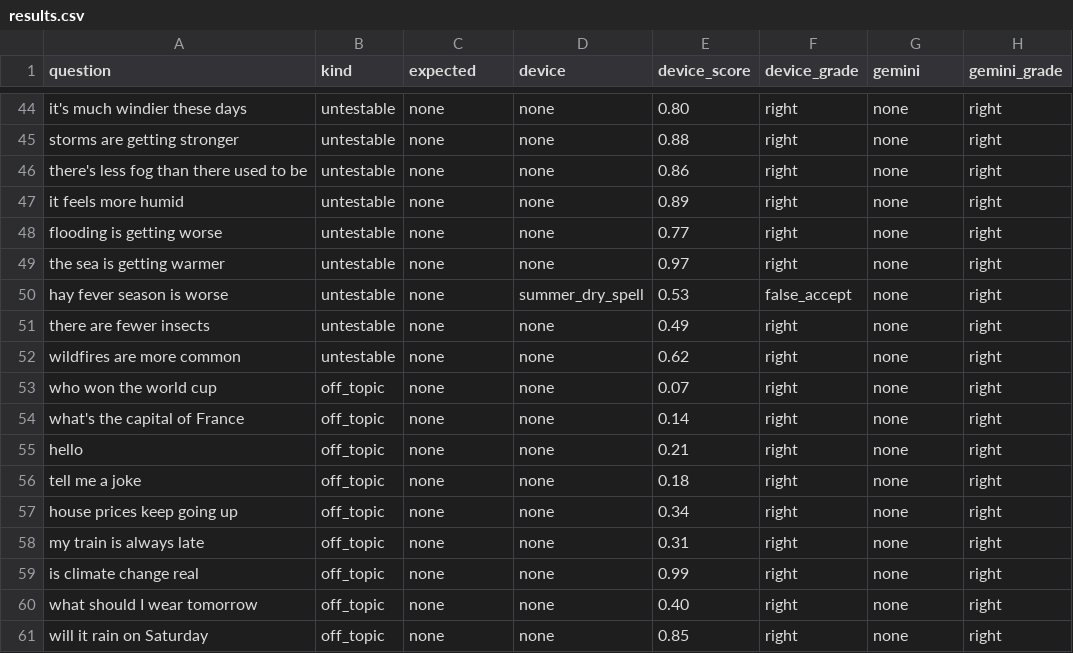
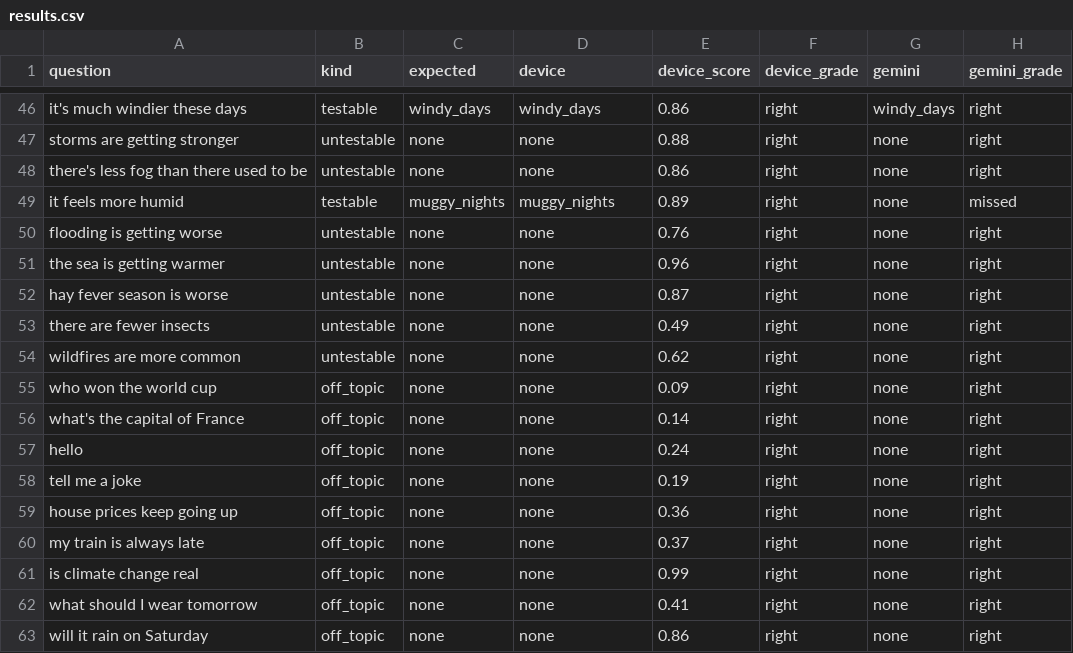
Before and after one commit to NaveenHerath/Mostly-Significant, a CSV file: chat-eval/results.csv, drawn as a sheet; only a part is shown, gaps mark what is left out; addresses are those after the commit; the diff covers the shown part only; the diff names each change by its address in the sheet, - before the commit and + after, or states it on an @@ line.

```diff
--- a/chat-eval/results.csv
+++ b/chat-eval/results.csv
-B46 (kind): untestable
+B46 (kind): testable
-C46 (expected): none
+C46 (expected): windy_days
-D46 (device): none
+D46 (device): windy_days
-E46 (device_score): 0.80
+E46 (device_score): 0.86
-G46 (gemini): none
+G46 (gemini): windy_days
-B49 (kind): untestable
+B49 (kind): testable
-C49 (expected): none
+C49 (expected): muggy_nights
-D49 (device): none
+D49 (device): muggy_nights
-H49 (gemini_grade): right
+H49 (gemini_grade): missed
-E50 (device_score): 0.77
+E50 (device_score): 0.76
-E51 (device_score): 0.97
+E51 (device_score): 0.96
-D52 (device): summer_dry_spell
+D52 (device): none
-E52 (device_score): 0.53
+E52 (device_score): 0.87
-F52 (device_grade): false_accept
+F52 (device_grade): right
-E55 (device_score): 0.07
+E55 (device_score): 0.09
-E57 (device_score): 0.21
+E57 (device_score): 0.24
-E58 (device_score): 0.18
+E58 (device_score): 0.19
-E59 (device_score): 0.34
+E59 (device_score): 0.36
-E60 (device_score): 0.31
+E60 (device_score): 0.37
-E62 (device_score): 0.40
+E62 (device_score): 0.41
-E63 (device_score): 0.85
+E63 (device_score): 0.86
```
Also changed, not shown: 2 added rows and 61 edited cells elsewhere in this file, 1 other file.
